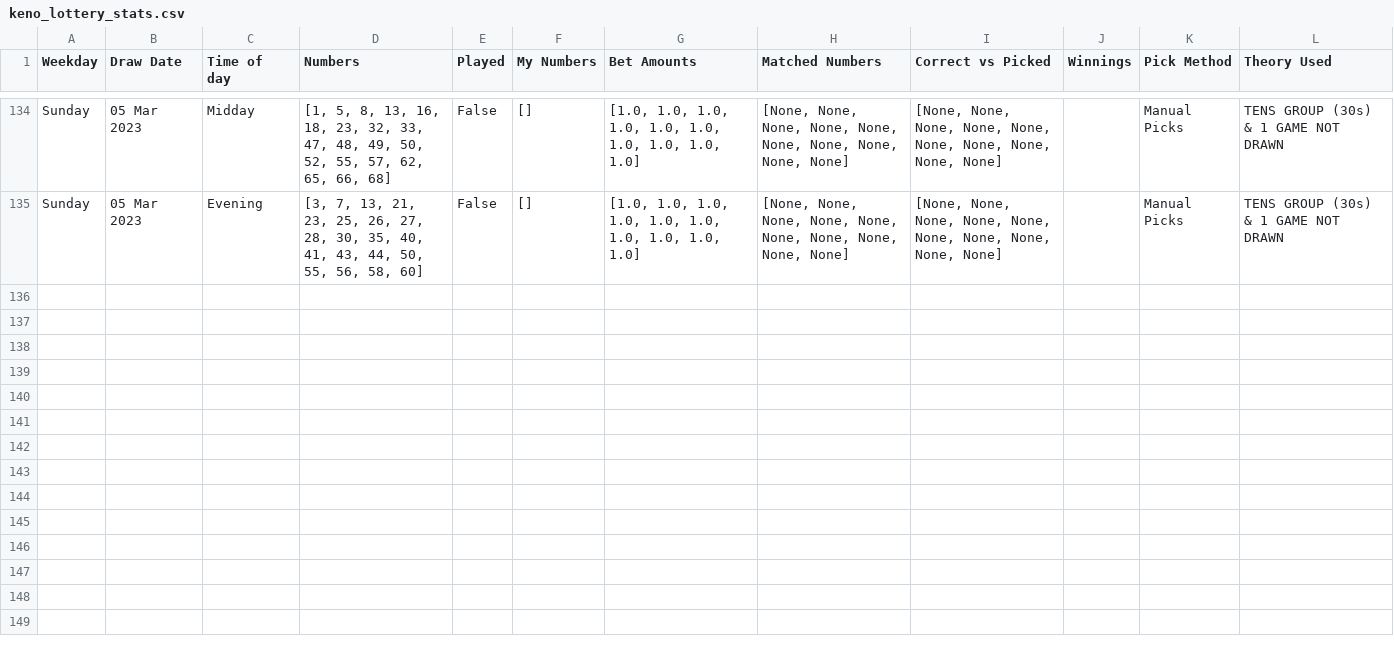
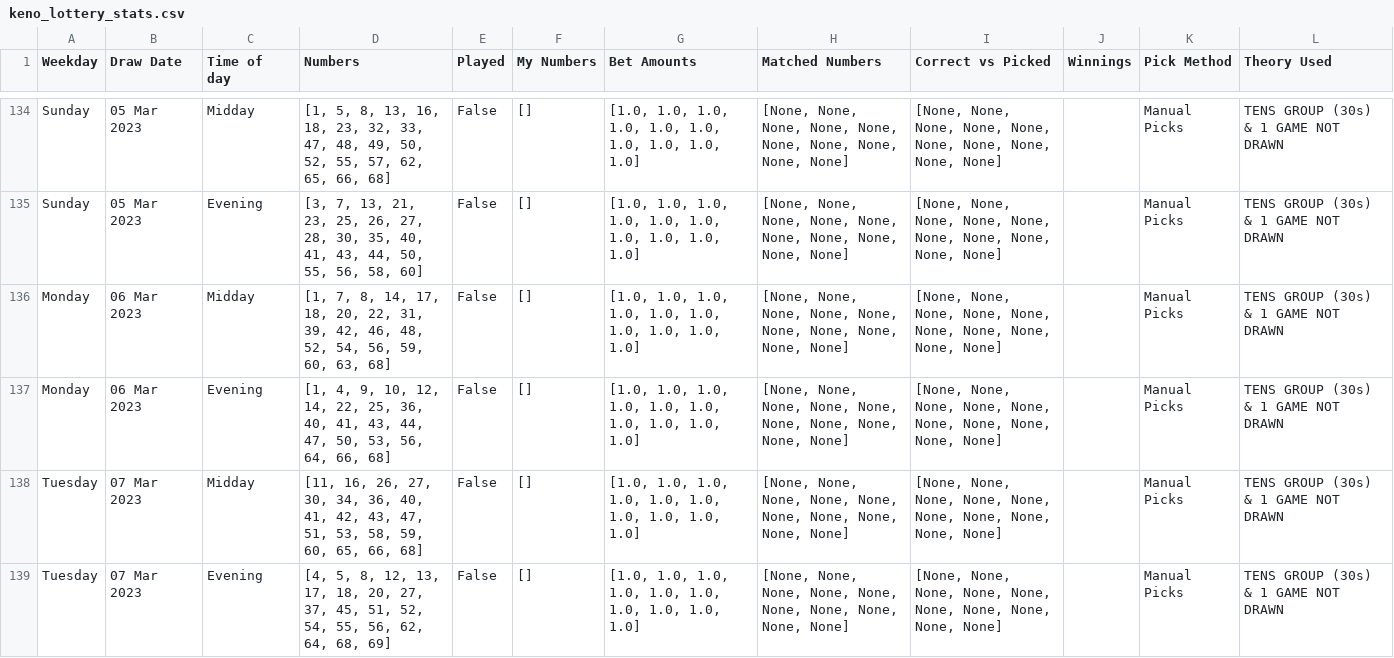
Before and after one commit to Peterstangolis/lottery_tracking_dashboard, a CSV file: data/keno_lottery_stats.csv, drawn as a sheet; only a part is shown, gaps mark what is left out; the diff names each change by its address in the sheet, - before the commit and + after, or states it on an @@ line.

```diff
--- a/data/keno_lottery_stats.csv
+++ b/data/keno_lottery_stats.csv
+row 136: Monday | 06 Mar 2023 | Midday | [1, 7, 8, 14, 17, 18, 20, 22, 31, 39, 42, 46, 48, 52, 54, 56, 59, 60, 63, 68] | False | [] | [1.0, 1.0, 1.0, 1.0, 1.0, 1.0, 1.0, 1.0, 1.0, 1.0] | [None, None, None, None, None, None, None, None, None, None] | [None, None, None, None, None, None, None, None, None, None] |  | Manual Picks | TENS GROUP (30s) & 1 GAME NOT DRAWN
+row 137: Monday | 06 Mar 2023 | Evening | [1, 4, 9, 10, 12, 14, 22, 25, 36, 40, 41, 43, 44, 47, 50, 53, 56, 64, 66, 68] | False | [] | [1.0, 1.0, 1.0, 1.0, 1.0, 1.0, 1.0, 1.0, 1.0, 1.0] | [None, None, None, None, None, None, None, None, None, None] | [None, None, None, None, None, None, None, None, None, None] |  | Manual Picks | TENS GROUP (30s) & 1 GAME NOT DRAWN
+row 138: Tuesday | 07 Mar 2023 | Midday | [11, 16, 26, 27, 30, 34, 36, 40, 41, 42, 43, 47, 51, 53, 58, 59, 60, 65, 66, 68] | False | [] | [1.0, 1.0, 1.0, 1.0, 1.0, 1.0, 1.0, 1.0, 1.0, 1.0] | [None, None, None, None, None, None, None, None, None, None] | [None, None, None, None, None, None, None, None, None, None] |  | Manual Picks | TENS GROUP (30s) & 1 GAME NOT DRAWN
+row 139: Tuesday | 07 Mar 2023 | Evening | [4, 5, 8, 12, 13, 17, 18, 20, 27, 37, 45, 51, 52, 54, 55, 56, 62, 64, 68, 69] | False | [] | [1.0, 1.0, 1.0, 1.0, 1.0, 1.0, 1.0, 1.0, 1.0, 1.0] | [None, None, None, None, None, None, None, None, None, None] | [None, None, None, None, None, None, None, None, None, None] |  | Manual Picks | TENS GROUP (30s) & 1 GAME NOT DRAWN
```
Also changed, not shown: data/keno_lottery_analysis.csv, data/lottery_num_tracking.csv, 1 other file.
